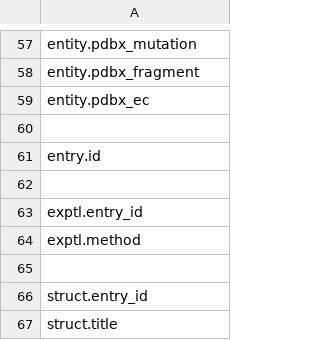
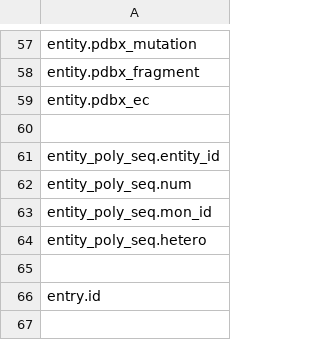
Before and after one commit to molstar/molstar, a CSV file: data/mmcif-field-names.csv, drawn as a sheet; only a part is shown, gaps mark what is left out; the shorter side is filled out with more unchanged rows; the diff names each change by its address in the sheet, - before the commit and + after, or states it on an @@ line.

```diff
--- a/data/mmcif-field-names.csv
+++ b/data/mmcif-field-names.csv
+row 61: entity_poly_seq.entity_id
+row 62: entity_poly_seq.num
+row 63: entity_poly_seq.mon_id
+row 64: entity_poly_seq.hetero
+row 65: (empty)
```
Also changed, not shown: 8 other files.
